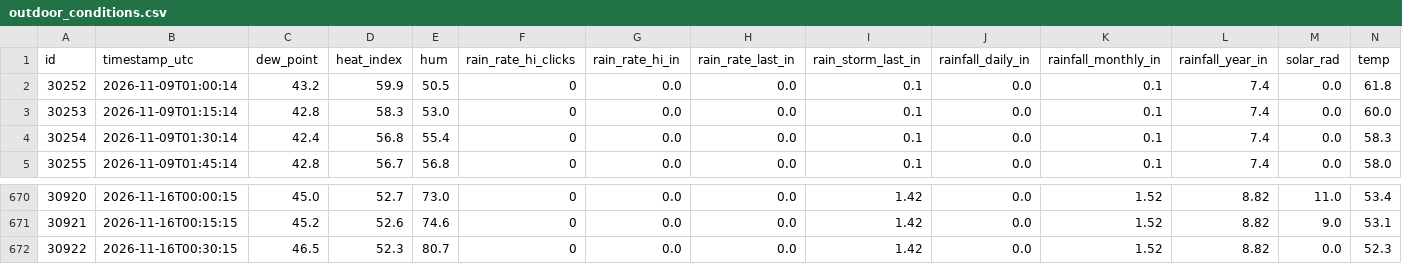
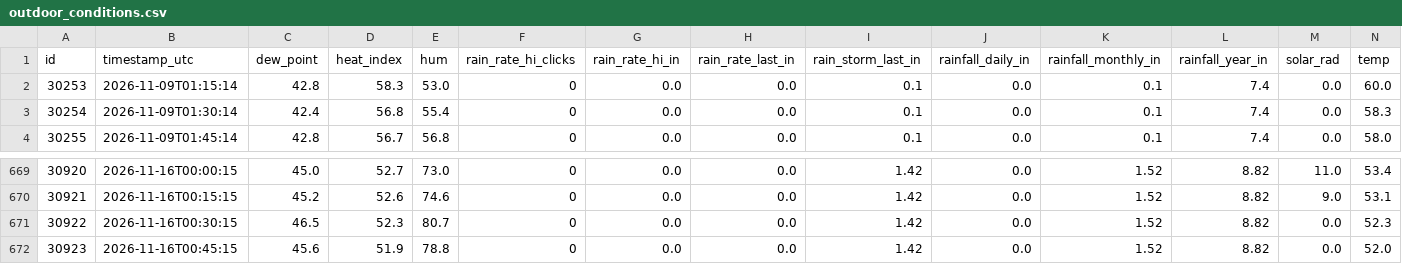
Before and after one commit to jostagirl/PublicJonesBarWX_API, a CSV file: data/outdoor_conditions.csv, drawn as a sheet; only a part is shown, gaps mark what is left out; removed rows and columns are numbered as before the commit, all else as after; rows hold the shown columns only; the diff names each change by its address in the sheet, - before the commit and + after, or states it on an @@ line.

Commit message:
Publish outdoor_conditions last 7 days (2026-11-16T01:02:17.527974Z)

```diff
--- a/data/outdoor_conditions.csv
+++ b/data/outdoor_conditions.csv
-row 2: 30252 | 2026-11-09T01:00:14 | 43.2 | 59.9 | 50.5 | 0 | 0.0 | 0.0 | 0.1 | 0.0 | 0.1 | 7.4 | 0.0 | 61.8
+row 672: 30923 | 2026-11-16T00:45:15 | 45.6 | 51.9 | 78.8 | 0 | 0.0 | 0.0 | 1.42 | 0.0 | 1.52 | 8.82 | 0.0 | 52.0
```
Also changed, not shown: 1 other file.
